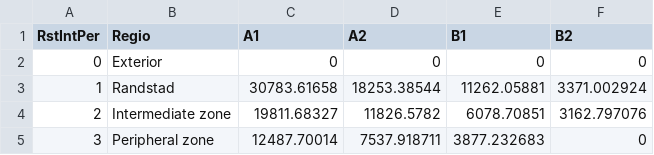
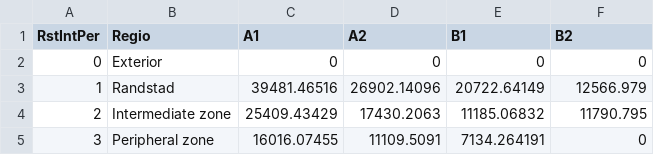
Before and after one commit to ObjectVision/LandUseModelling, a CSV file: lus_demo/data/Scenarioclaims/Residential_rstintper.csv, drawn as a sheet.

```diff
--- a/lus_demo/data/Scenarioclaims/Residential_rstintper.csv
+++ b/lus_demo/data/Scenarioclaims/Residential_rstintper.csv
@@ -2,4 +2,4 @@ RstIntPer,Regio,A1,A2,B1,B2
 0,Exterior,0,0,0,0
-1,Randstad,30783.61658,18253.38544,11262.05881,3371.002924
-2,Intermediate zone,19811.68327,11826.5782,6078.70851,3162.797076
-3,Peripheral zone,12487.70014,7537.918711,3877.232683,0
+1,Randstad,39481.46516,26902.14096,20722.64149,12566.979
+2,Intermediate zone,25409.43429,17430.2063,11185.06832,11790.795
+3,Peripheral zone,16016.07455,11109.5091,7134.264191,0
```
Also changed, not shown: lus_demo/data/Scenarioclaims/Agriculture_rstintper.csv, lus_demo/data/Scenarioclaims/Nature_rstintper.csv, 2 other files.
